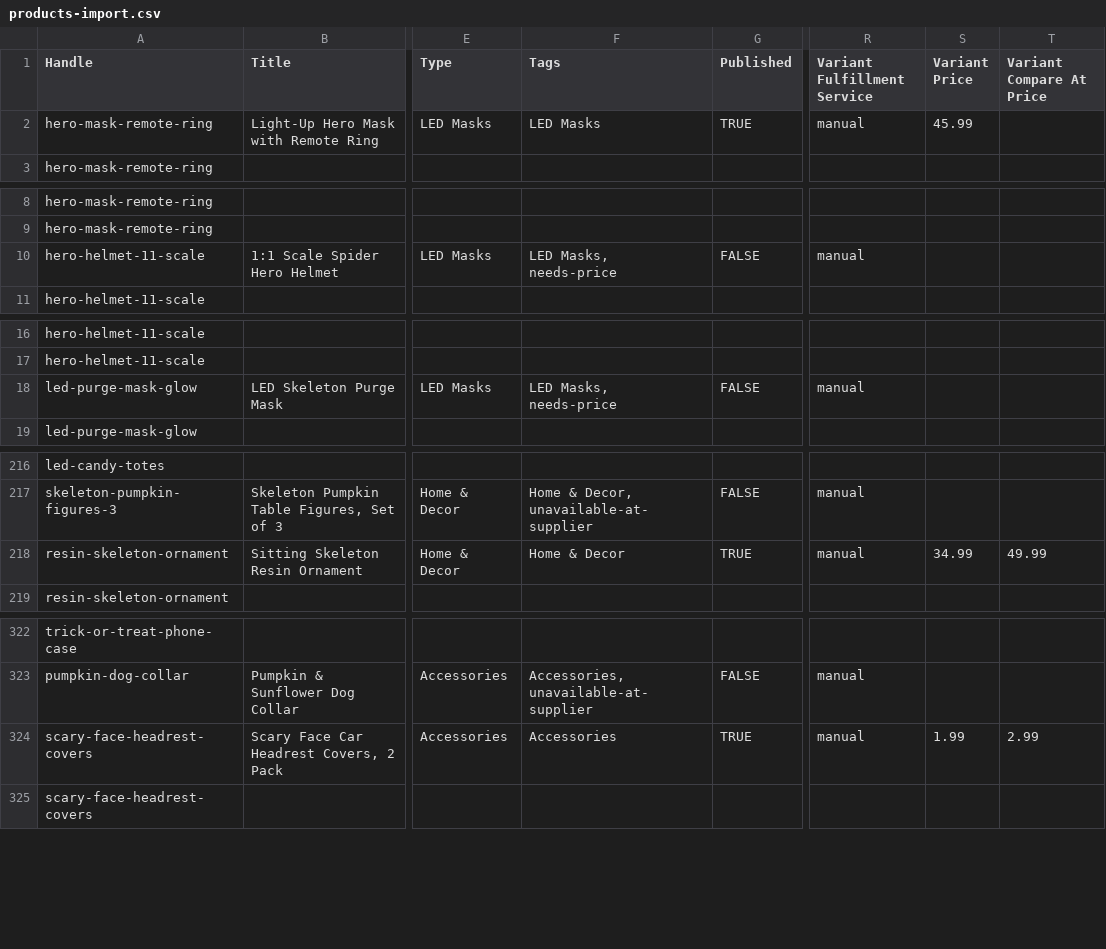
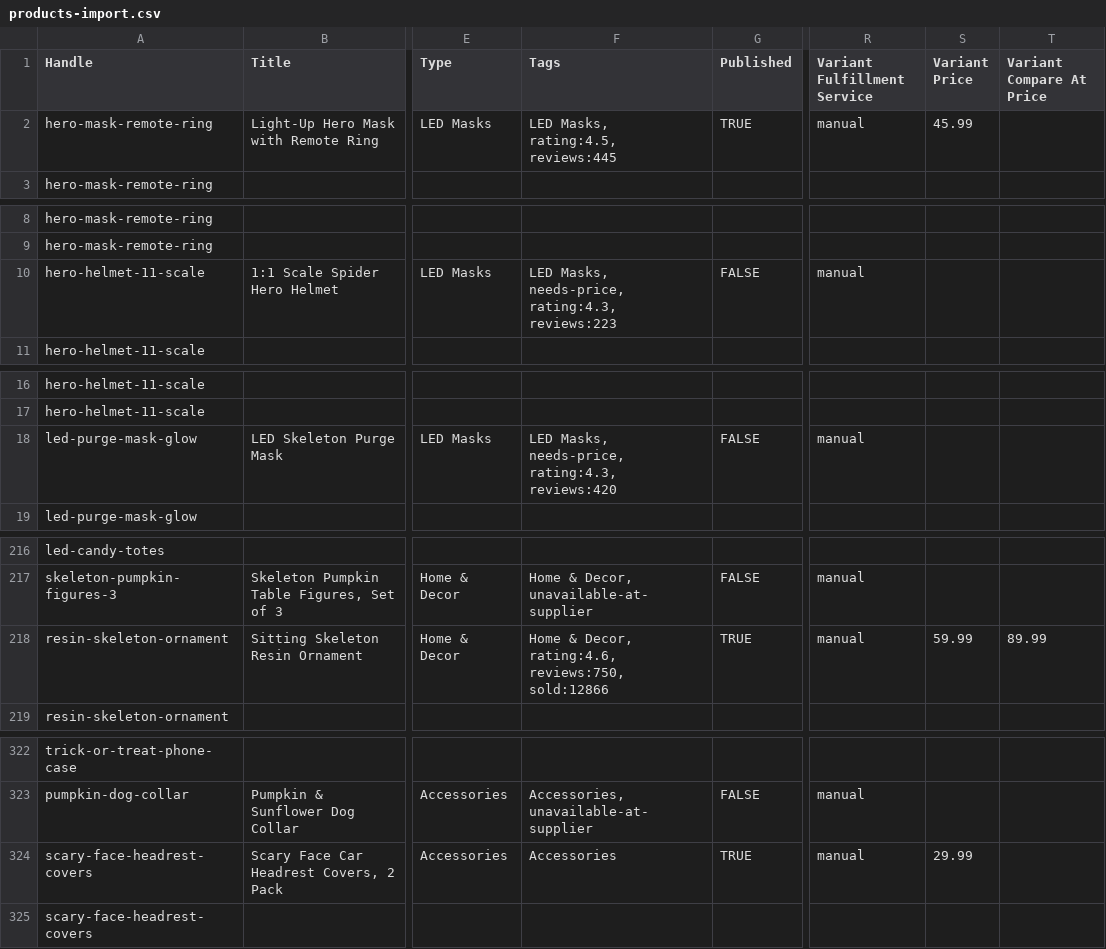
Before and after one commit to anirudhatalmale6-alt/halloween-shopify-theme, a CSV file: products-import.csv, drawn as a sheet; only a part is shown, gaps mark what is left out; the diff covers the shown part only; the diff names each change by its address in the sheet, - before the commit and + after, or states it on an @@ line.

Commit message:
Ratings and sold counts also travel as tags, because the metafields never arrived
Not one of the 22 live products was showing a star rating. All 22 cards on the
live home page render card__rating--none - the deliberate EMPTY placeholder -
so the theme was behaving correctly and the data simply was not there:
Shopify's CSV importer wrote no metafield at all. 13,965 supplier reviews and
every sold figure were invisible on a live storefront.

The numbers now go out as ordinary tags too - rating:4.4, reviews:53,
sold:2100 - which import with no metafield definition to set up first. The
theme still PREFERS the metafield, so a reviews app installed later takes over
exactly as intended; the tag is only a fallback.

snippets/tagval.liquid reads one, and both renderers use it.

The guard is `> 0`, not `!= blank`: `times: 1` on a non-numeric tag returns 0
rather than failing, so `rating:abc` would have set the rating to zero, which
is not blank, and the card would have advertised nought out of five stars. A
tag that does not parse is ignored, not believed.

Also synced prices.csv to two prices he changed in the admin (skeleton ornament
$59.99/$89.99, headrest covers $29.99) so the next import cannot undo them.

```diff
--- a/products-import.csv
+++ b/products-import.csv
-F2 (Tags): LED Masks
+F2 (Tags): LED Masks, rating:4.5, reviews:445
-F10 (Tags): LED Masks, needs-price
+F10 (Tags): LED Masks, needs-price, rating:4.3, reviews:223
-F18 (Tags): LED Masks, needs-price
+F18 (Tags): LED Masks, needs-price, rating:4.3, reviews:420
-F218 (Tags): Home & Decor
+F218 (Tags): Home & Decor, rating:4.6, reviews:750, sold:12866
-S218 (Variant Price): 34.99
+S218 (Variant Price): 59.99
-T218 (Variant Compare At Price): 49.99
+T218 (Variant Compare At Price): 89.99
-S324 (Variant Price): 1.99
+S324 (Variant Price): 29.99
-T324 (Variant Compare At Price): 2.99
+T324 (Variant Compare At Price): (empty)
```
Also changed, not shown: 28 edited cells elsewhere in this file, 5 other files.
